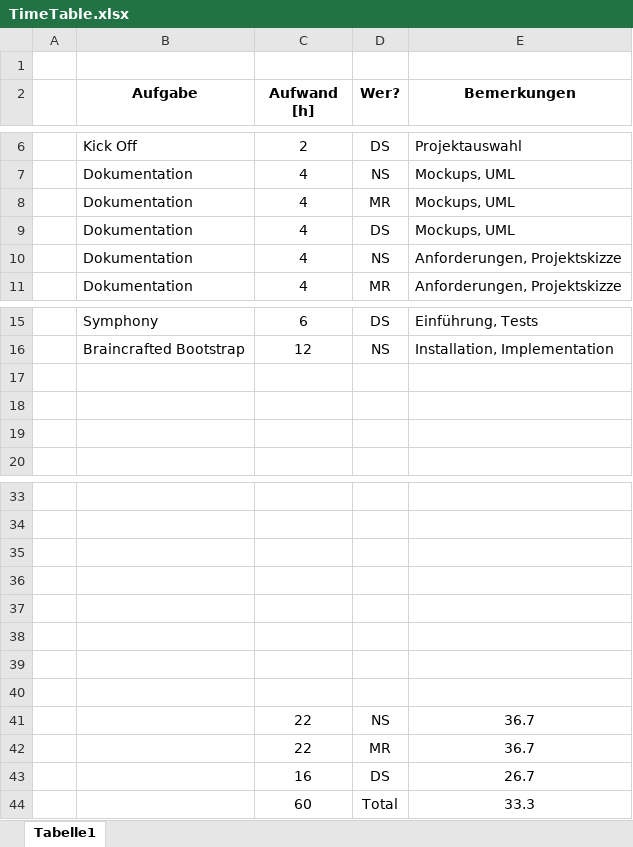
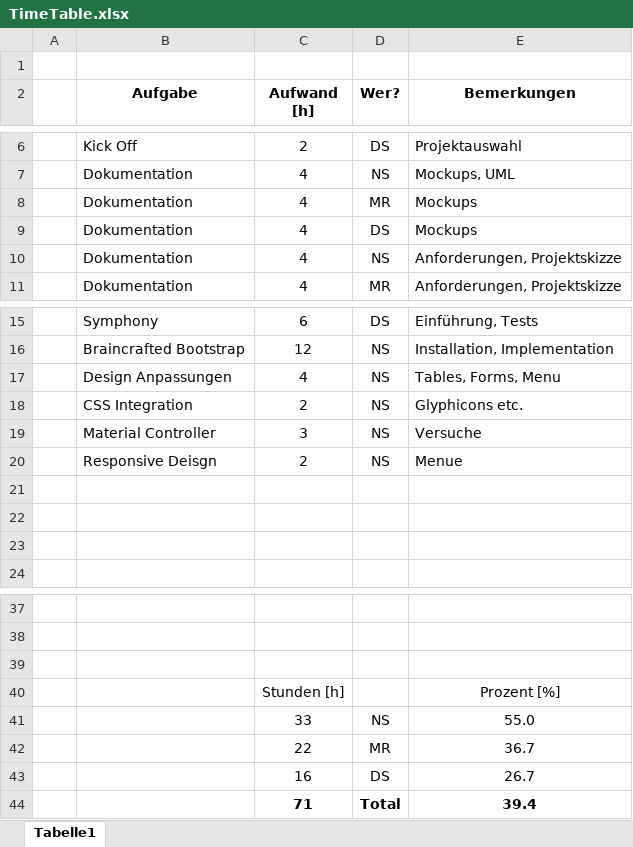
Before and after one commit to nitrobar/MyRapport, an Excel workbook: Dokumente/TimeTable.xlsx, sheet Tabelle1, drawn as a sheet; only a part is shown, gaps mark what is left out; values as stored, in another font and other column widths than the file's, no borders; removed rows and columns are numbered as before the commit, all else as after; the diff names each change by its address in the sheet, - before the commit and + after, or states it on an @@ line.

Commit message:
TimeTable Changes

```diff
--- a/Dokumente/TimeTable.xlsx (sheet Tabelle1)
+++ b/Dokumente/TimeTable.xlsx (sheet Tabelle1)
-E8:E9 (Bemerkungen): Mockups, UML
+E8:E9 (Bemerkungen): Mockups
+row 17:  | Design Anpassungen | 4 | NS | Tables, Forms, Menu
+row 18:  | CSS Integration | 2 | NS | Glyphicons etc.
+row 19:  | Material Controller | 3 | NS | Versuche
+row 20:  | Responsive Deisgn | 2 | NS | Menue
-row 40: (empty)
+row 40:  |  | Stunden [h] |  | Prozent [%]
-row 41: (empty)
+row 41:  |  | 33 | NS | 55.0
-row 38: (empty)
-row 39: (empty)
-row 40: (empty)
-row 41:  |  | 22 | NS | 36.7
-row 44:  |  | 60 | Total | 33.3
+row 44:  |  | 71 | Total | 39.4
```
